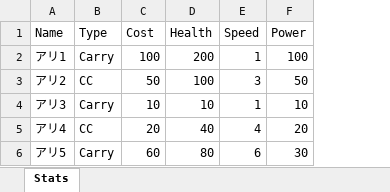
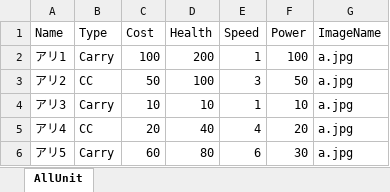
Before and after one commit to projectCAMP/AntWar, an Excel workbook: Assets/Resources/Data/AntData.xlsx, sheet AllUnit, drawn as a sheet; values as stored, in another font and other column widths than the file's, no borders; the diff names each change by its address in the sheet, - before the commit and + after, or states it on an @@ line.

```diff
--- a/Assets/Resources/Data/AntData.xlsx (sheet AllUnit)
+++ b/Assets/Resources/Data/AntData.xlsx (sheet AllUnit)
-sheet tab: Stats
+sheet tab: AllUnit
+column G (ImageName), rows 2-6: all a.jpg
```
Also changed, not shown: 9 other files.
